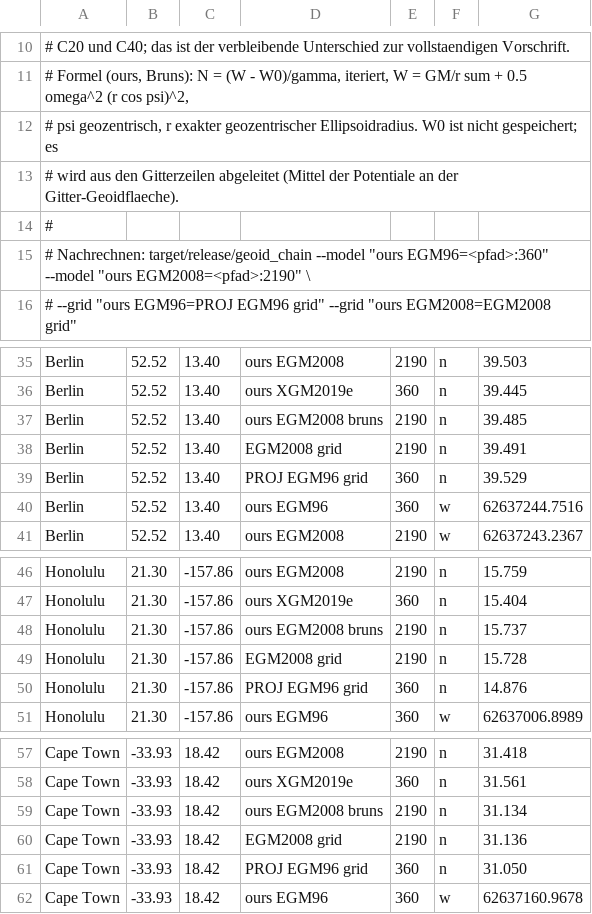
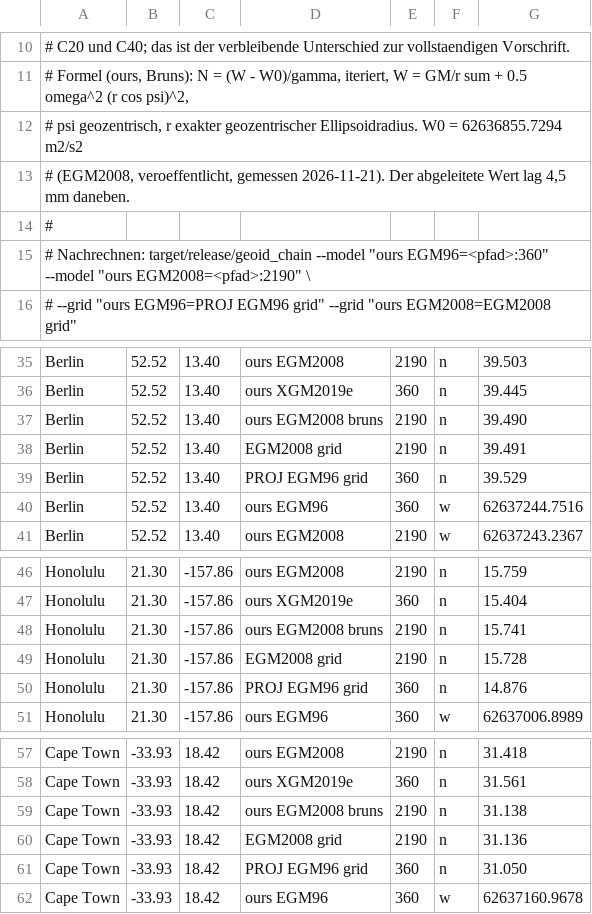
Before and after one commit to omegaflow/omegaflow, a TSV file: src/archivar/kernels/geoid_stations.tsv, drawn as a sheet; only a part is shown, gaps mark what is left out.

Commit message:
geoid: bruns takes the published W0, not a derived one
W0 is 62636855.7294 m2/s2, the EGM2008 value. The probe at degree 2190 now
returns Berlin 39.490, Honolulu 15.741, Cape Town 31.138, matching nebra to
under a millimetre. The earlier rows came from a W0 derived off the grid
rows and sat 4.3 to 4.9 mm low. Against the grid the three stay inside the
0.02 m test: -1, +13, +2 mm.

```diff
--- a/src/archivar/kernels/geoid_stations.tsv
+++ b/src/archivar/kernels/geoid_stations.tsv
@@ -11,4 +11,4 @@
 # Formel (ours, Bruns): N = (W - W0)/gamma, iteriert, W = GM/r sum + 0.5 omega^2 (r cos psi)^2,
-#   psi geozentrisch, r exakter geozentrischer Ellipsoidradius. W0 ist nicht gespeichert; es
-#   wird aus den Gitterzeilen abgeleitet (Mittel der Potentiale an der Gitter-Geoidflaeche).
+#   psi geozentrisch, r exakter geozentrischer Ellipsoidradius. W0 = 62636855.7294 m2/s2
+#   (EGM2008, veroeffentlicht, gemessen 2026-11-21). Der abgeleitete Wert lag 4,5 mm daneben.
 #
@@ -36,3 +36,3 @@ Berlin	52.52	13.40	ours EGM2008	2190	n	39.503
 Berlin	52.52	13.40	ours XGM2019e	360	n	39.445
-Berlin	52.52	13.40	ours EGM2008 bruns	2190	n	39.485
+Berlin	52.52	13.40	ours EGM2008 bruns	2190	n	39.490
 Berlin	52.52	13.40	EGM2008 grid	2190	n	39.491
@@ -47,3 +47,3 @@ Honolulu	21.30	-157.86	ours EGM2008	2190	n	15.759
 Honolulu	21.30	-157.86	ours XGM2019e	360	n	15.404
-Honolulu	21.30	-157.86	ours EGM2008 bruns	2190	n	15.737
+Honolulu	21.30	-157.86	ours EGM2008 bruns	2190	n	15.741
 Honolulu	21.30	-157.86	EGM2008 grid	2190	n	15.728
@@ -58,3 +58,3 @@ Cape Town	-33.93	18.42	ours EGM2008	2190	n	31.418
 Cape Town	-33.93	18.42	ours XGM2019e	360	n	31.561
-Cape Town	-33.93	18.42	ours EGM2008 bruns	2190	n	31.134
+Cape Town	-33.93	18.42	ours EGM2008 bruns	2190	n	31.138
 Cape Town	-33.93	18.42	EGM2008 grid	2190	n	31.136
```
